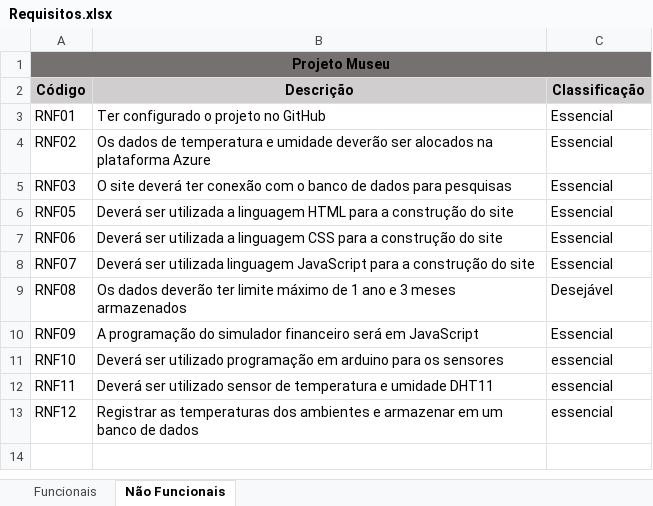
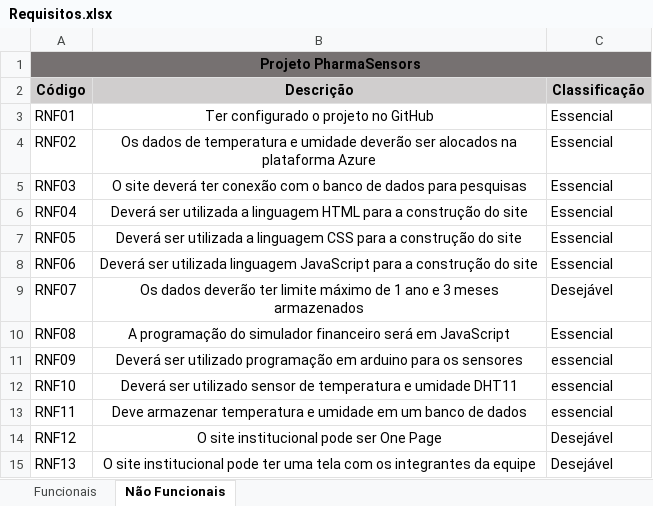
Before and after one commit to BandTec/grupo9-ads, an Excel workbook: documentacao/requisitos/Requisitos.xlsx, sheet Não Funcionais, drawn as a sheet; values as stored, in another font and other column widths than the file's, no borders; conditional formats not drawn; addresses are those after the commit; the diff names each change by its address in the sheet, - before the commit and + after, or states it on an @@ line.

```diff
--- a/documentacao/requisitos/Requisitos.xlsx (sheet Não Funcionais)
+++ b/documentacao/requisitos/Requisitos.xlsx (sheet Não Funcionais)
-A1 (Código): Projeto Museu
+A1 (Código): Projeto PharmaSensors
-B3:B5 alignment: left
+B3:B5 alignment: center
+row 6: RNF04 | Deverá ser utilizada a linguagem HTML para a construção do site | Essencial
-B7 (Descrição): …a linguagem HTML para a…
+B7 (Descrição): …a linguagem CSS para a…
-B7:B14 alignment: left
+B7:B14 alignment: center
-B8 (Descrição): …ser utilizada a linguagem CSS para a…
+B8 (Descrição): …ser utilizada linguagem JavaScript para a…
-B9 (Descrição): Deverá ser utilizada linguagem JavaScript para a construção do site
+B9 (Descrição): Os dados deverão ter limite máximo de 1 ano e 3 meses armazenados
-C9 (Classificação): Essencial
+C9 (Classificação): Desejável
-B10 (Descrição): Os dados deverão ter limite máximo de 1 ano e 3 meses armazenados
+B10 (Descrição): A programação do simulador financeiro será em JavaScript
-C10 (Classificação): Desejável
+C10 (Classificação): Essencial
-B11 (Descrição): A programação do simulador financeiro será em JavaScript
+B11 (Descrição): Deverá ser utilizado programação em arduino para os sensores
-C11 (Classificação): Essencial
+C11 (Classificação): essencial
-B12 (Descrição): …ser utilizado programação em arduino para os sensores
+B12 (Descrição): …ser utilizado sensor de temperatura e umidade DHT11
-B13 (Descrição): Deverá ser utilizado sensor de temperatura e umidade DHT11
+B13 (Descrição): Deve armazenar temperatura e umidade em um banco de dados
-B14 (Descrição): Registrar as temperaturas dos ambientes e armazenar em um banco de dados
+B14 (Descrição): O site institucional pode ser One Page
-C14 (Classificação): essencial
+C14 (Classificação): Desejável
+row 15: RNF13 | O site institucional pode ter uma tela com os integrantes da equipe | Desejável
```
Also changed, not shown: sheet Funcionais, documentacao/requisitos/product_backlog.xlsx, 1 other file.
